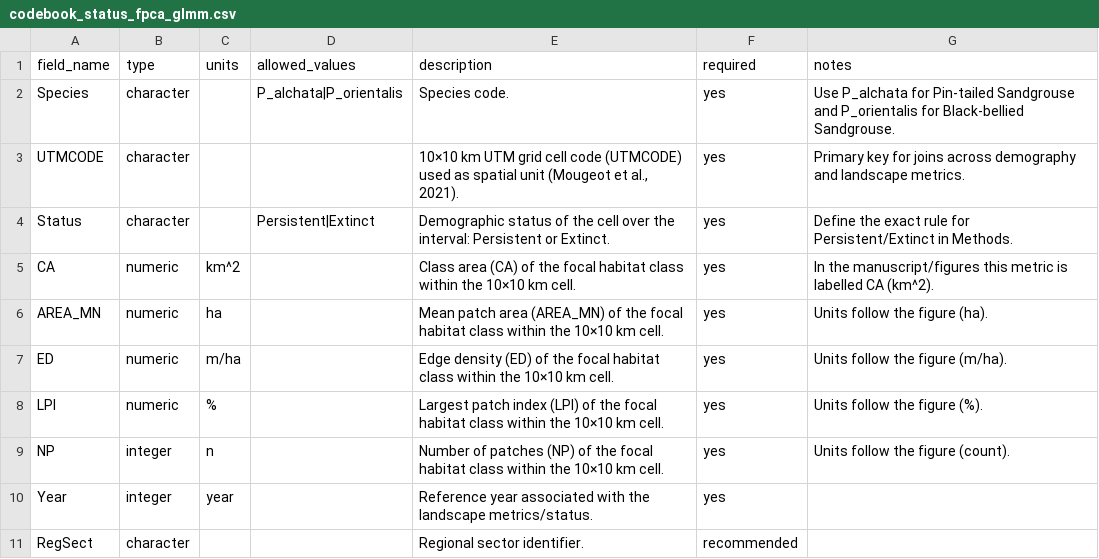
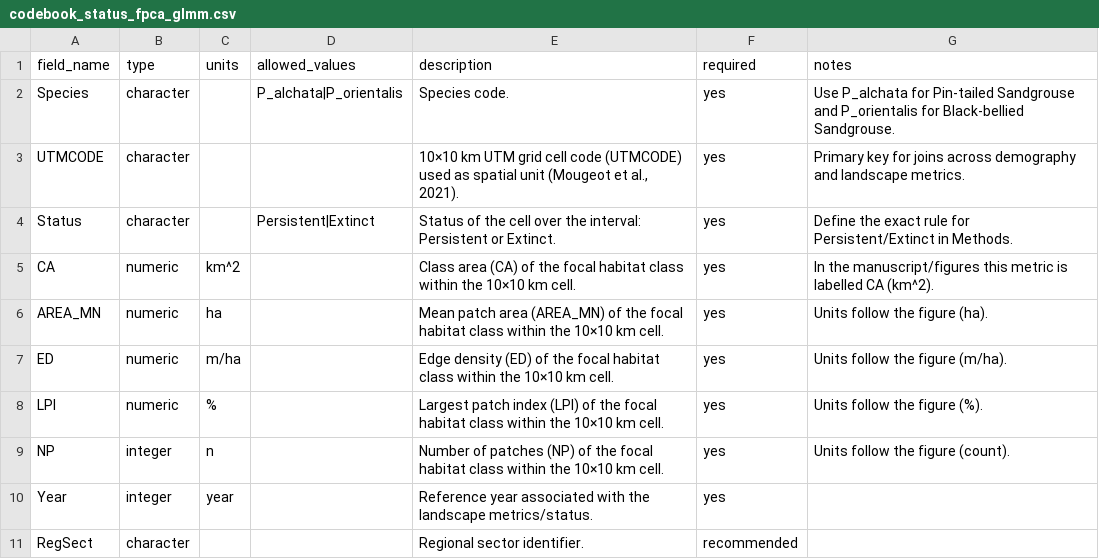
Before and after one commit to FrankVal/Iberian-sandgrouse, a CSV file: data/metadata/codebook_status_fpca_glmm.csv, drawn as a sheet.

Commit message:
Update codebook_status_fpca_glmm.csv

```diff
--- a/data/metadata/codebook_status_fpca_glmm.csv
+++ b/data/metadata/codebook_status_fpca_glmm.csv
@@ -3,3 +3,3 @@ Species,character,,P_alchata|P_orientalis,Species code.,yes,Use P_alchata for Pi
 UTMCODE,character,,,"10×10 km UTM grid cell code (UTMCODE) used as spatial unit (Mougeot et al., 2021).",yes,Primary key for joins across demography and landscape metrics.
-Status,character,,Persistent|Extinct,Demographic status of the cell over the interval: Persistent or Extinct.,yes,Define the exact rule for Persistent/Extinct in Methods.
+Status,character,,Persistent|Extinct,Status of the cell over the interval: Persistent or Extinct.,yes,Define the exact rule for Persistent/Extinct in Methods.
 CA,numeric,km^2,,Class area (CA) of the focal habitat class within the 10×10 km cell.,yes,In the manuscript/figures this metric is labelled CA (km^2).
```
